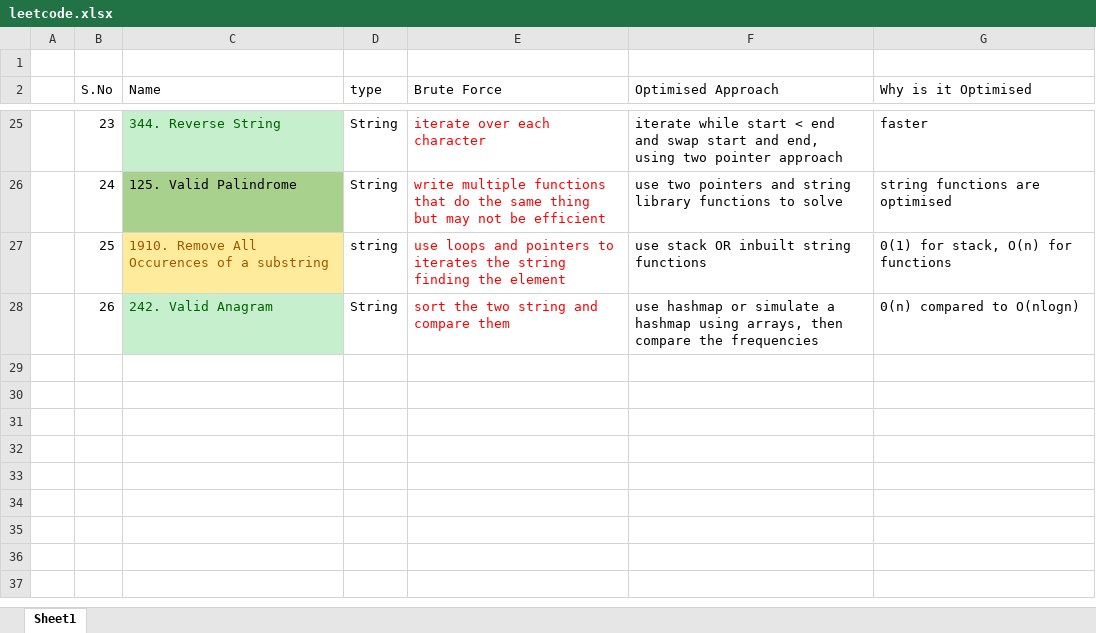
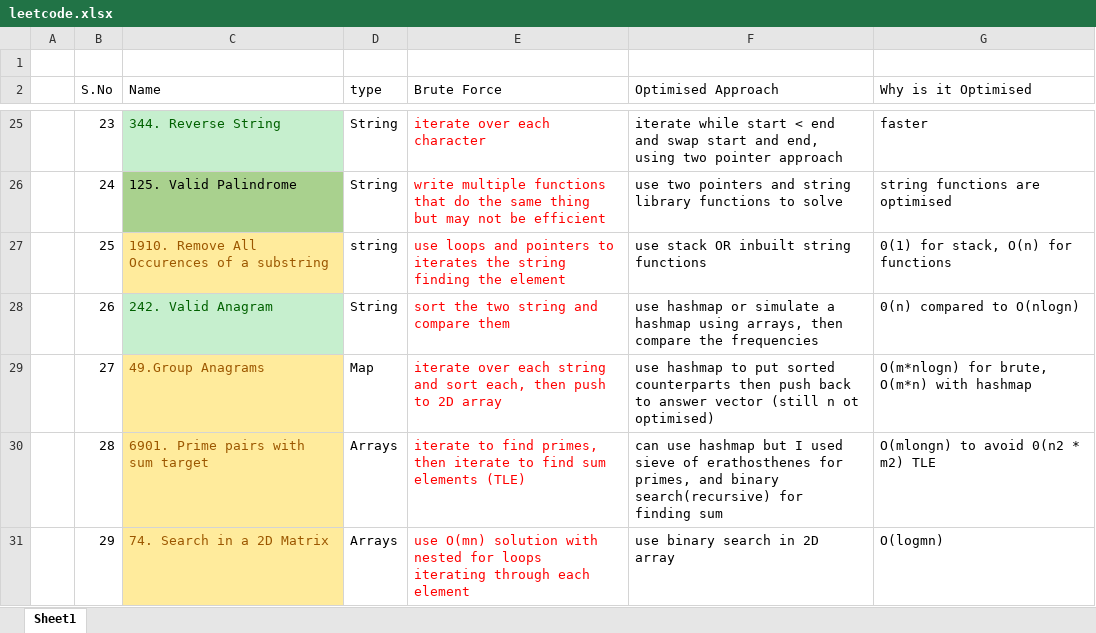
Before and after one commit to tabishnaqvi1311/DS-Algo, an Excel workbook: leetcode.xlsx, sheet Sheet1, drawn as a sheet; only a part is shown, gaps mark what is left out; values as stored, in another font and other column widths than the file's, no borders; the diff names each change by its address in the sheet, - before the commit and + after, or states it on an @@ line.

Commit message:
excel sheel updated

```diff
--- a/leetcode.xlsx (sheet Sheet1)
+++ b/leetcode.xlsx (sheet Sheet1)
+row 29:  | 27 | 49.Group Anagrams | Map | iterate over each string and sort each, then push to 2D array | use hashmap to put sorted counterparts then push back to answer vector (still n ot optimised) | O(m*nlogn) for brute, O(m*n) with hashmap
+row 30:  | 28 | 6901. Prime pairs with sum target | Arrays | iterate to find primes, then iterate to find sum elements (TLE) | can use hashmap but I used sieve of erathosthenes for primes, and binary search(recursive) for finding sum | O(mlongn) to avoid 0(n2 * m2) TLE
+row 31:  | 29 | 74. Search in a 2D Matrix | Arrays | use O(mn) solution with nested for loops iterating through each element | use binary search in 2D array | O(logmn)
```
